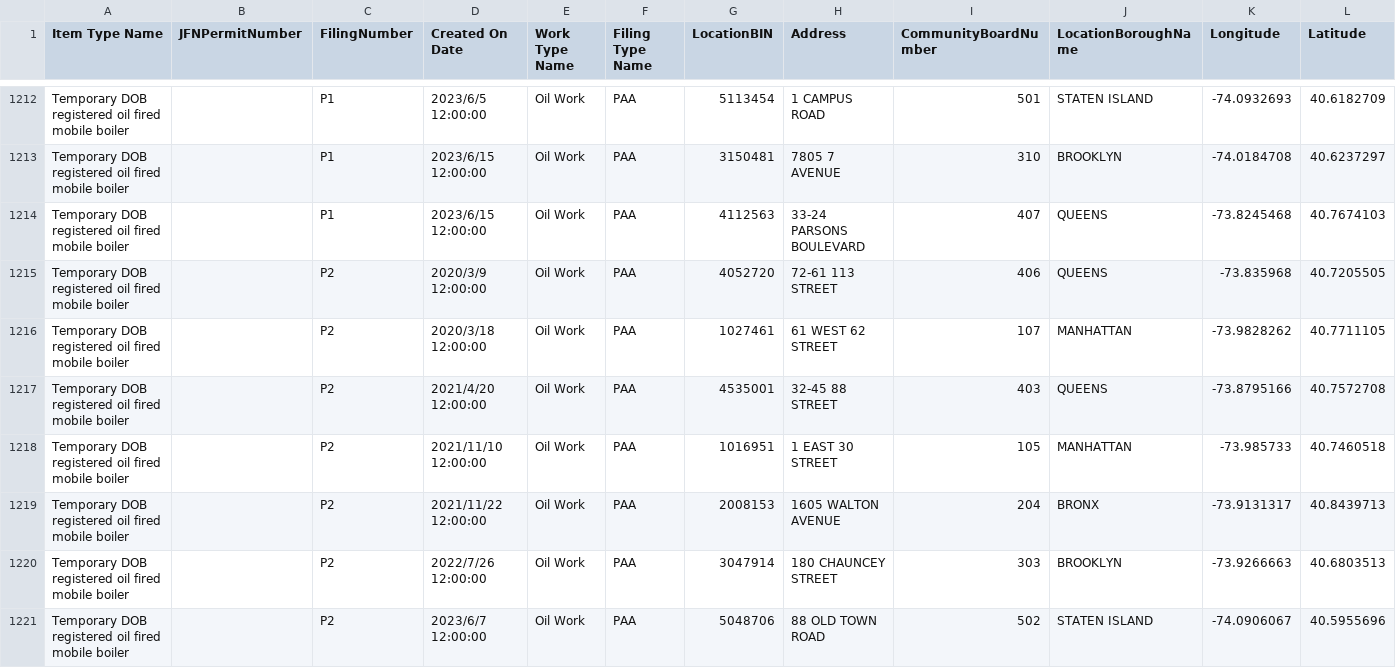
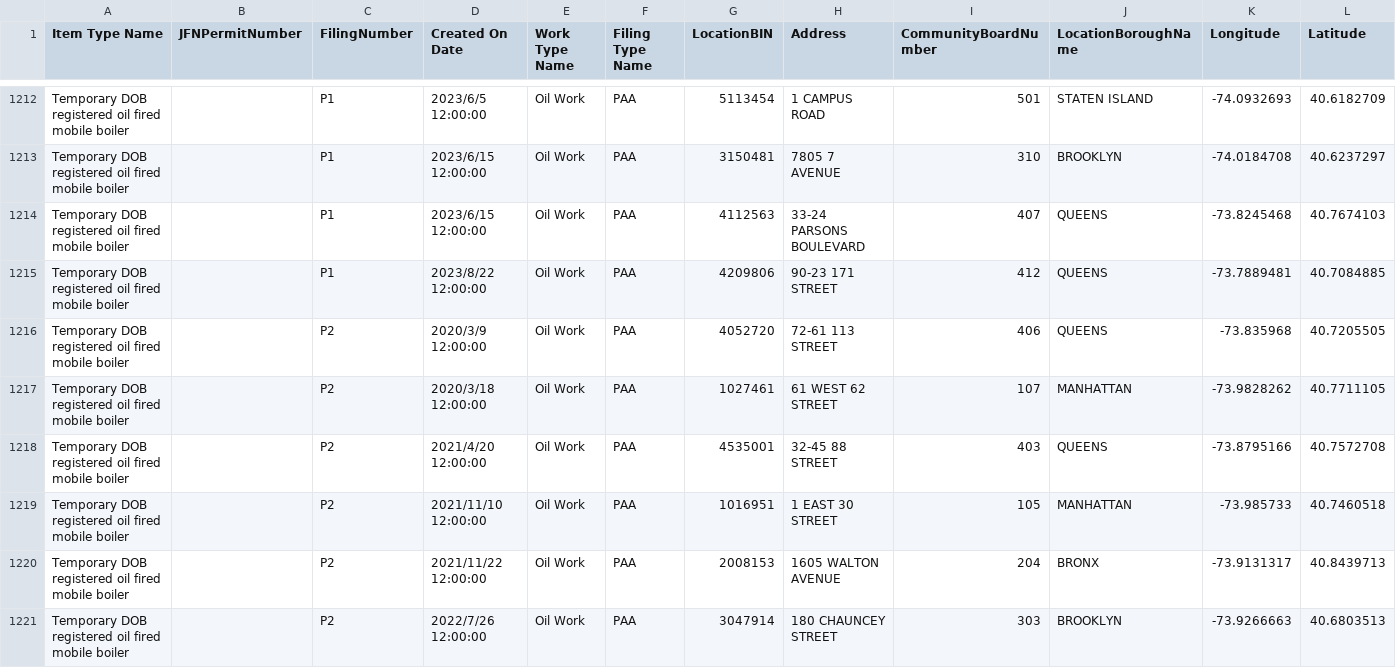
Before and after one commit to NYCDOB/Mobile_Boilers, a CSV file: data/laaMobileBoiler.csv, drawn as a sheet; only a part is shown, gaps mark what is left out; the shorter side is filled out with more unchanged rows; rows hold the shown columns only; the diff names each change by its address in the sheet, - before the commit and + after, or states it on an @@ line.

```diff
--- a/data/laaMobileBoiler.csv
+++ b/data/laaMobileBoiler.csv
+row 1215: Temporary DOB registered oil fired mobile boiler |  | P1 | 2023/8/22 12:00:00 | Oil Work | PAA | 4209806 | 90-23 171 STREET | 412 | QUEENS | -73.7889481 | 40.7084885
```
Also changed, not shown: 1 other file.
